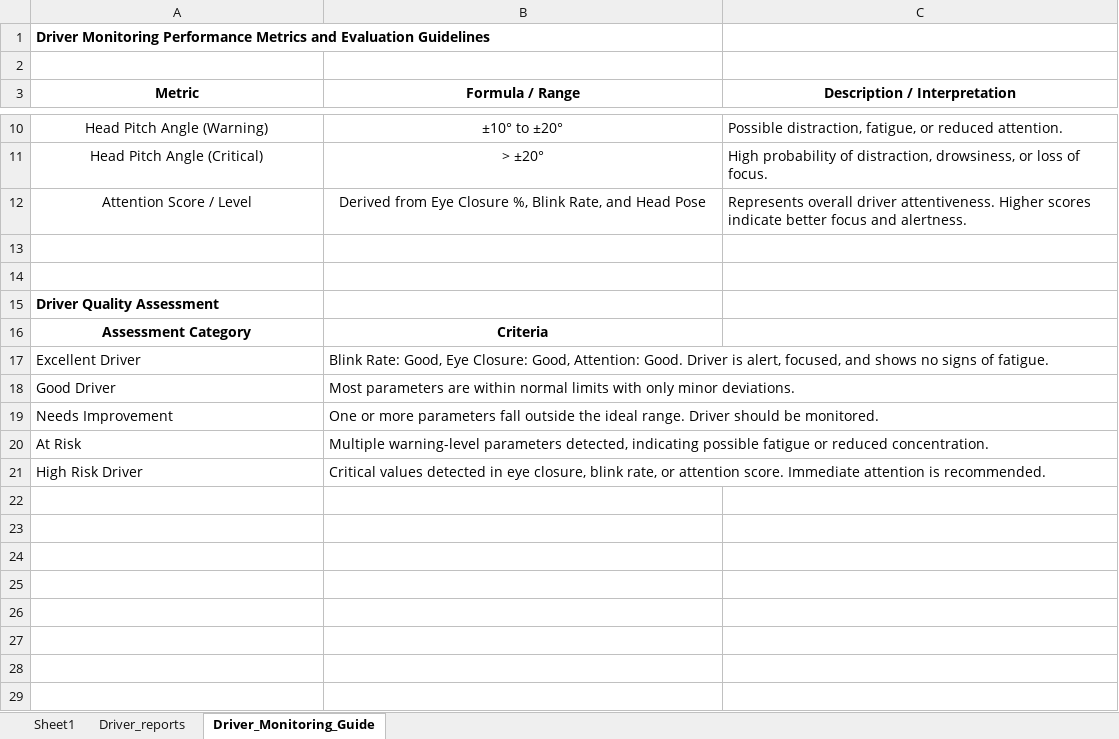
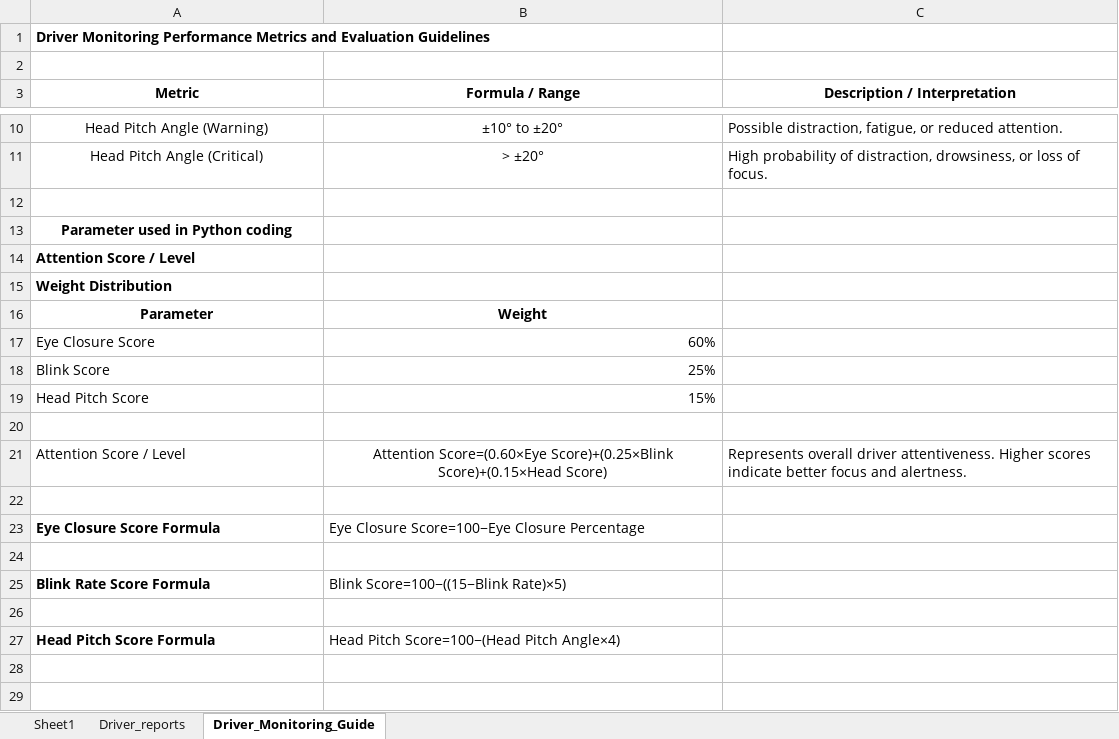
Before and after one commit to kkdevops4/EE_PythonBatch1, an Excel workbook: MegaProject/Driver_Monitoring_system/driver_monitoring_system.xlsx, sheet Driver_Monitoring_Guide, drawn as a sheet; only a part is shown, gaps mark what is left out; the shorter side is filled out with more unchanged rows; values as stored, in another font and other column widths than the file's, no borders; addresses are those after the commit; the diff names each change by its address in the sheet, - before the commit and + after, or states it on an @@ line.

```diff
--- a/MegaProject/Driver_Monitoring_system/driver_monitoring_system.xlsx (sheet Driver_Monitoring_Guide)
+++ b/MegaProject/Driver_Monitoring_system/driver_monitoring_system.xlsx (sheet Driver_Monitoring_Guide)
+row 12: (empty)
+row 13: Parameter used in Python coding
+row 14: Attention Score / Level
+row 15: Weight Distribution
+row 16: Parameter | Weight
+row 17: Eye Closure Score | 60%
+row 18: Blink Score | 25%
+row 19: Head Pitch Score | 15%
+row 20: (empty)
-A21 alignment: center
+A21 alignment: left
-B21 (Formula / Range): Derived from Eye Closure %, Blink Rate, and Head Pose
+B21 (Formula / Range): Attention Score=(0.60×Eye Score)+(0.25×Blink Score)+(0.15×Head Score)
+row 22: (empty)
+row 23: Eye Closure Score Formula | Eye Closure Score=100−Eye Closure Percentage
+row 24: (empty)
+row 25: Blink Rate Score Formula | Blink Score=100−((15−Blink Rate)×5)
+row 26: (empty)
+row 27: Head Pitch Score Formula | Head Pitch Score=100−(Head Pitch Angle×4)
```
Also changed, not shown: 1 other file.
